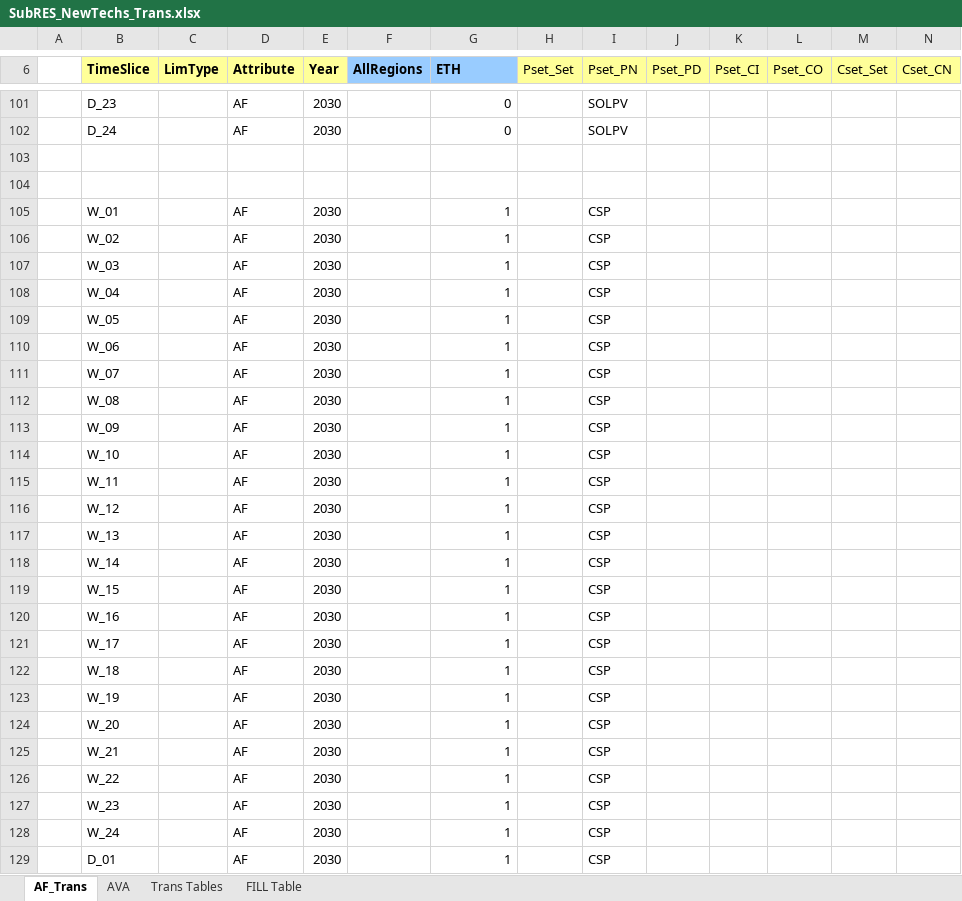
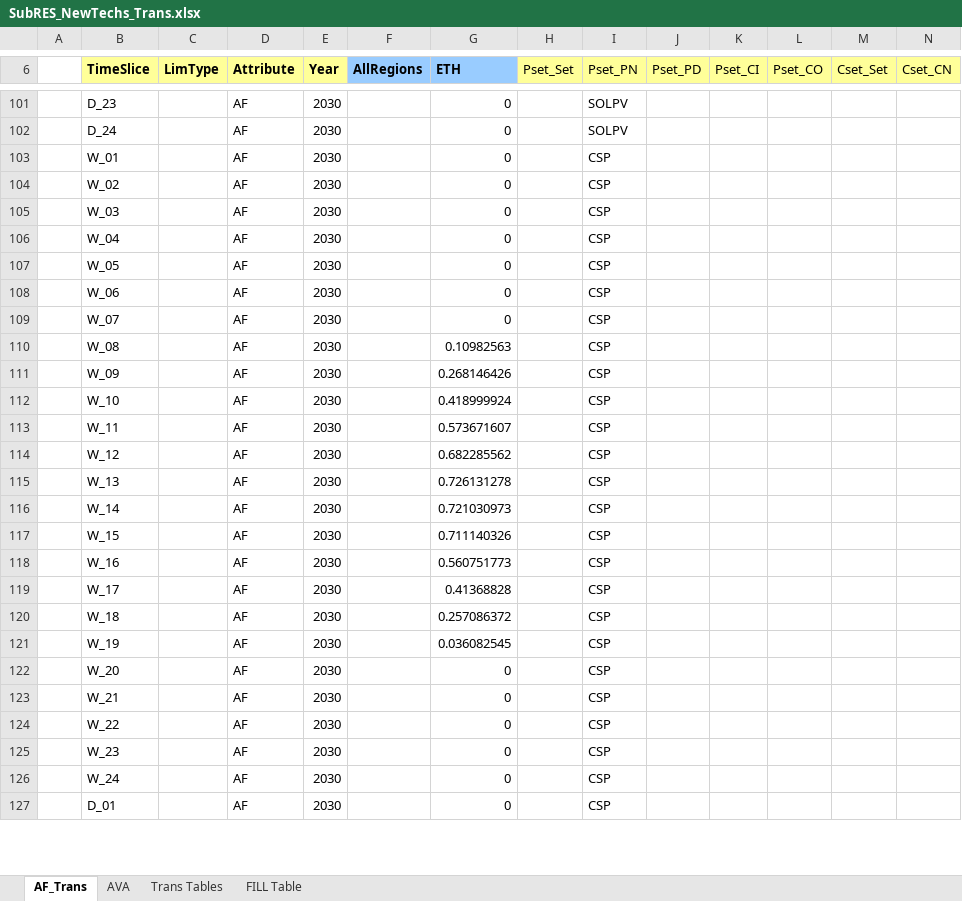
Before and after one commit to Tamenew/MANU2025, an Excel workbook: SubRES_TMPL/SubRES_NewTechs_Trans.xlsx, sheet AF_Trans, drawn as a sheet; only a part is shown, gaps mark what is left out; values as stored, in another font and other column widths than the file's, no borders; removed rows and columns are numbered as before the commit, all else as after; rows hold the shown columns only; the diff covers the shown part only; the diff names each change by its address in the sheet, - before the commit and + after, or states it on an @@ line.

```diff
--- a/SubRES_TMPL/SubRES_NewTechs_Trans.xlsx (sheet AF_Trans)
+++ b/SubRES_TMPL/SubRES_NewTechs_Trans.xlsx (sheet AF_Trans)
-row 103: (empty)
-row 104: (empty)
-G103:G109 (ETH): 1
+G103:G109 (ETH): 0
-G110 (ETH): 1
+G110 (ETH): 0.10982563
-G111 (ETH): 1
+G111 (ETH): 0.268146426
-G112 (ETH): 1
+G112 (ETH): 0.418999924
-G113 (ETH): 1
+G113 (ETH): 0.573671607
-G114 (ETH): 1
+G114 (ETH): 0.682285562
-G115 (ETH): 1
+G115 (ETH): 0.726131278
-G116 (ETH): 1
+G116 (ETH): 0.721030973
-G117 (ETH): 1
+G117 (ETH): 0.711140326
-G118 (ETH): 1
+G118 (ETH): 0.560751773
-G119 (ETH): 1
+G119 (ETH): 0.41368828
-G120 (ETH): 1
+G120 (ETH): 0.257086372
-G121 (ETH): 1
+G121 (ETH): 0.036082545
-G122:G127 (ETH): 1
+G122:G127 (ETH): 0
```
Also changed, not shown: 48 edited cells elsewhere in this sheet, SubRES_TMPL/SubRES_NewTechs.xlsx.
